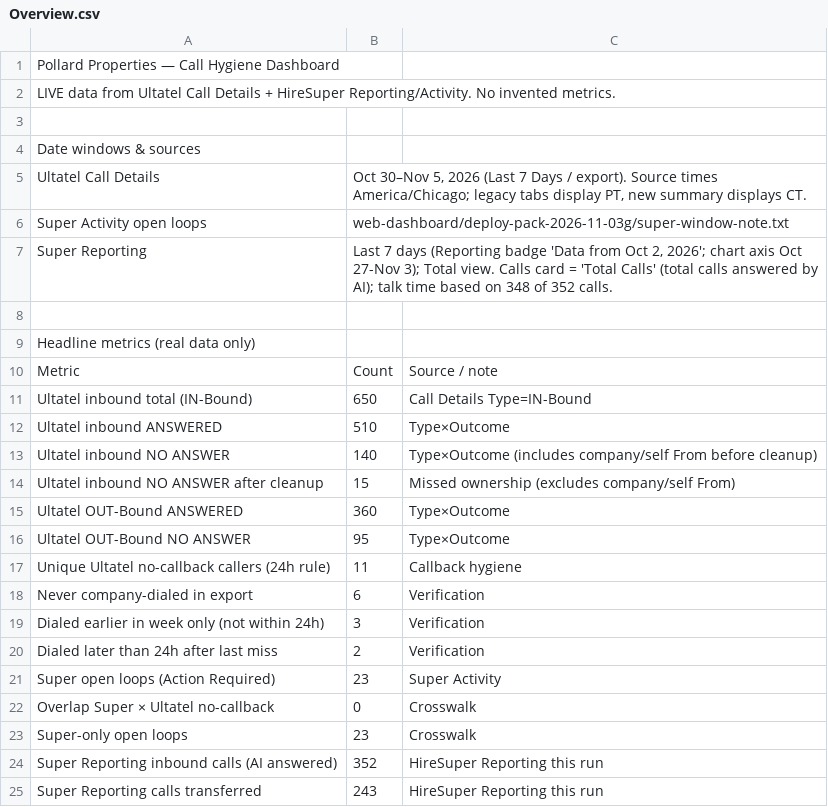
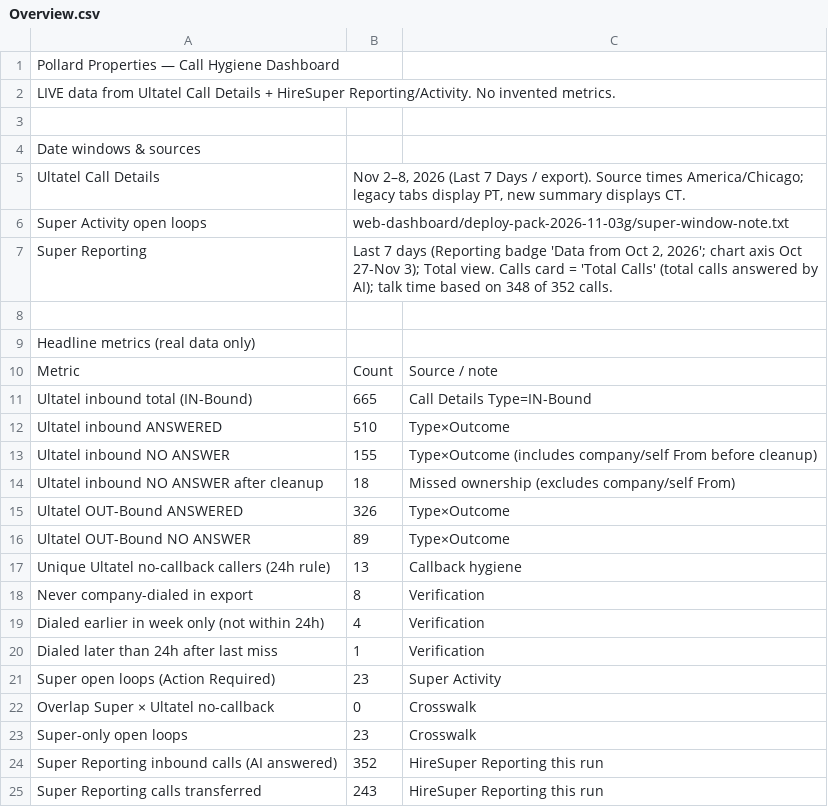
Before and after one commit to pollard22/Phone-dashboard, a CSV file: public/data/Overview.csv, drawn as a sheet; only a part is shown.

```diff
--- a/public/data/Overview.csv
+++ b/public/data/Overview.csv
@@ -4,3 +4,3 @@ LIVE data from Ultatel Call Details + HireSuper Reporting/Activity. No invented
 Date windows & sources,,,
-Ultatel Call Details,"Oct 30–Nov 5, 2026 (Last 7 Days / export). Source times America/Chicago; legacy tabs display PT, new summary displays CT.",,
+Ultatel Call Details,"Nov 2–8, 2026 (Last 7 Days / export). Source times America/Chicago; legacy tabs display PT, new summary displays CT.",,
 Super Activity open loops,web-dashboard/deploy-pack-2026-11-03g/super-window-note.txt,,
@@ -10,12 +10,12 @@ Headline metrics (real data only),,,
 Metric,Count,Source / note,
-Ultatel inbound total (IN-Bound),650,Call Details Type=IN-Bound,
+Ultatel inbound total (IN-Bound),665,Call Details Type=IN-Bound,
 Ultatel inbound ANSWERED,510,Type×Outcome,
-Ultatel inbound NO ANSWER,140,Type×Outcome (includes company/self From before cleanup),
-Ultatel inbound NO ANSWER after cleanup,15,Missed ownership (excludes company/self From),
-Ultatel OUT-Bound ANSWERED,360,Type×Outcome,
-Ultatel OUT-Bound NO ANSWER,95,Type×Outcome,
-Unique Ultatel no-callback callers (24h rule),11,Callback hygiene,
-Never company-dialed in export,6,Verification,
-Dialed earlier in week only (not within 24h),3,Verification,
-Dialed later than 24h after last miss,2,Verification,
+Ultatel inbound NO ANSWER,155,Type×Outcome (includes company/self From before cleanup),
+Ultatel inbound NO ANSWER after cleanup,18,Missed ownership (excludes company/self From),
+Ultatel OUT-Bound ANSWERED,326,Type×Outcome,
+Ultatel OUT-Bound NO ANSWER,89,Type×Outcome,
+Unique Ultatel no-callback callers (24h rule),13,Callback hygiene,
+Never company-dialed in export,8,Verification,
+Dialed earlier in week only (not within 24h),4,Verification,
+Dialed later than 24h after last miss,1,Verification,
 Super open loops (Action Required),23,Super Activity,
```
Also changed, not shown: public/data/exclusions_method.csv, 9 other files.
